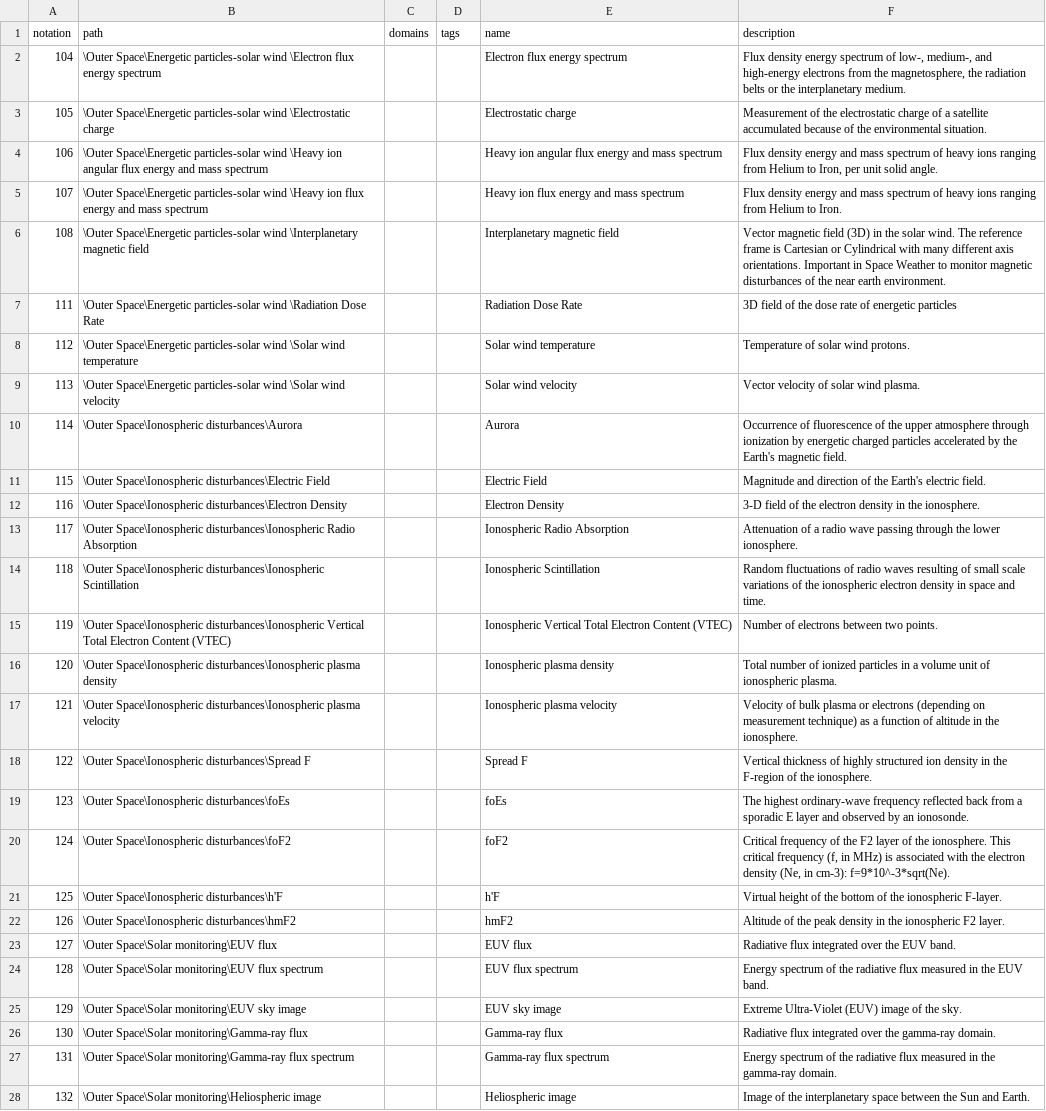
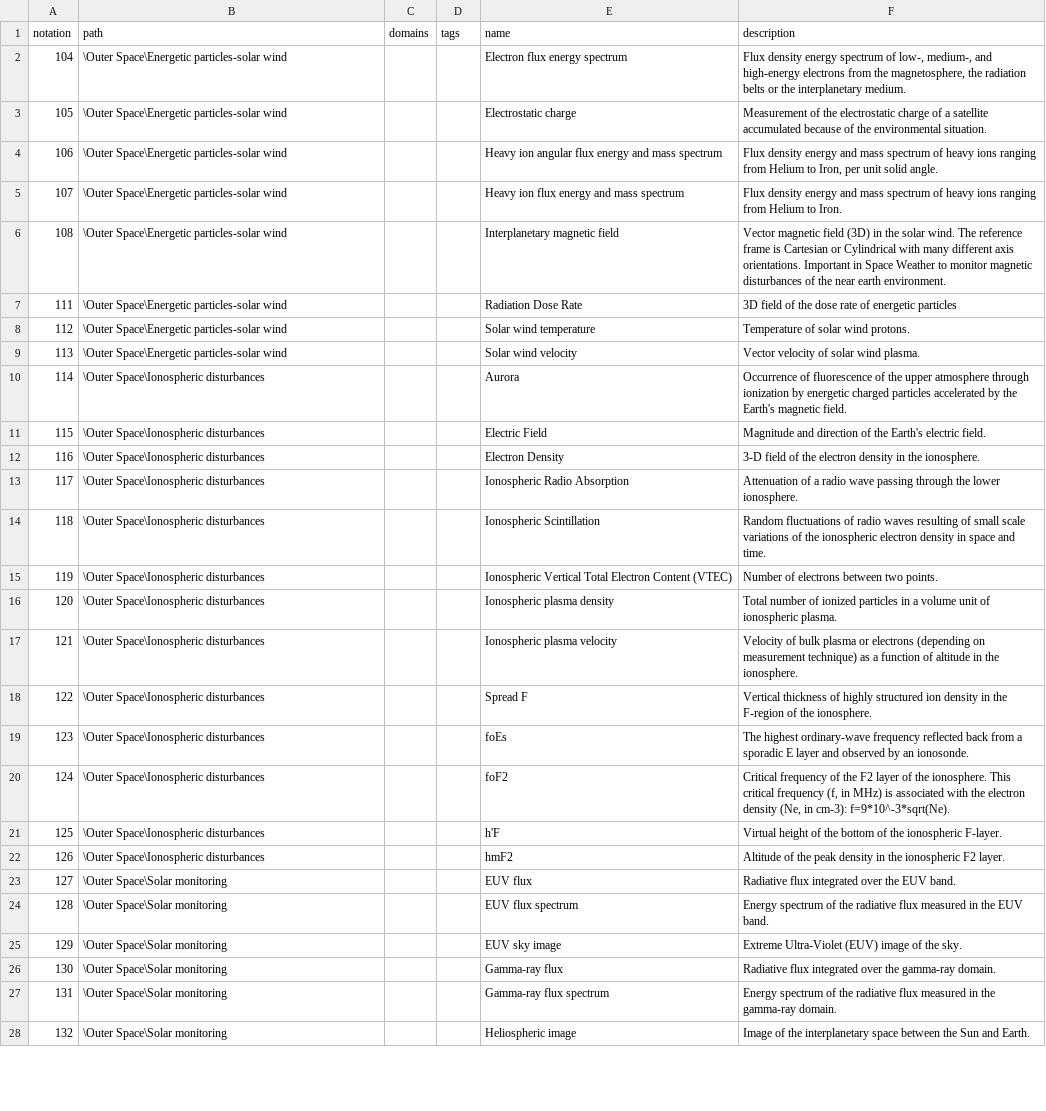
Before and after one commit to wmo-im/wmds, a CSV file: tables_en/1-01-04.csv, drawn as a sheet; only a part is shown; the diff covers the shown part only; the diff names each change by its address in the sheet, - before the commit and + after, or states it on an @@ line.

Commit message:
issue #472, remove name from paths in 1-01-04

```diff
--- a/tables_en/1-01-04.csv
+++ b/tables_en/1-01-04.csv
-B2 (path): …particles-solar wind \Electron flux energy spectrum
+B2 (path): …particles-solar wind
-B3 (path): …particles-solar wind \Electrostatic charge
+B3 (path): …particles-solar wind
-B4 (path): …particles-solar wind \Heavy ion angular flux energy and mass spectrum
+B4 (path): …particles-solar wind
-B5 (path): …particles-solar wind \Heavy ion flux energy and mass spectrum
+B5 (path): …particles-solar wind
-B6 (path): …particles-solar wind \Interplanetary magnetic field
+B6 (path): …particles-solar wind
-B7 (path): …particles-solar wind \Radiation Dose Rate
+B7 (path): …particles-solar wind
-B8 (path): …particles-solar wind \Solar wind temperature
+B8 (path): …particles-solar wind
-B9 (path): …particles-solar wind \Solar wind velocity
+B9 (path): …particles-solar wind
-B10 (path): \Outer Space\Ionospheric disturbances\Aurora
+B10 (path): \Outer Space\Ionospheric disturbances
-B11 (path): \Outer Space\Ionospheric disturbances\Electric Field
+B11 (path): \Outer Space\Ionospheric disturbances
-B12 (path): \Outer Space\Ionospheric disturbances\Electron Density
+B12 (path): \Outer Space\Ionospheric disturbances
-B13 (path): \Outer Space\Ionospheric disturbances\Ionospheric Radio Absorption
+B13 (path): \Outer Space\Ionospheric disturbances
-B14 (path): \Outer Space\Ionospheric disturbances\Ionospheric Scintillation
+B14 (path): \Outer Space\Ionospheric disturbances
-B15 (path): \Outer Space\Ionospheric disturbances\Ionospheric Vertical Total Electron Content (VTEC)
+B15 (path): \Outer Space\Ionospheric disturbances
-B16 (path): \Outer Space\Ionospheric disturbances\Ionospheric plasma density
+B16 (path): \Outer Space\Ionospheric disturbances
-B17 (path): \Outer Space\Ionospheric disturbances\Ionospheric plasma velocity
+B17 (path): \Outer Space\Ionospheric disturbances
-B18 (path): \Outer Space\Ionospheric disturbances\Spread F
+B18 (path): \Outer Space\Ionospheric disturbances
-B19 (path): \Outer Space\Ionospheric disturbances\foEs
+B19 (path): \Outer Space\Ionospheric disturbances
-B20 (path): \Outer Space\Ionospheric disturbances\foF2
+B20 (path): \Outer Space\Ionospheric disturbances
-B21 (path): \Outer Space\Ionospheric disturbances\h'F
+B21 (path): \Outer Space\Ionospheric disturbances
-B22 (path): \Outer Space\Ionospheric disturbances\hmF2
+B22 (path): \Outer Space\Ionospheric disturbances
-B23 (path): \Outer Space\Solar monitoring\EUV flux
+B23 (path): \Outer Space\Solar monitoring
-B24 (path): \Outer Space\Solar monitoring\EUV flux spectrum
+B24 (path): \Outer Space\Solar monitoring
-B25 (path): \Outer Space\Solar monitoring\EUV sky image
+B25 (path): \Outer Space\Solar monitoring
-B26 (path): \Outer Space\Solar monitoring\Gamma-ray flux
+B26 (path): \Outer Space\Solar monitoring
-B27 (path): \Outer Space\Solar monitoring\Gamma-ray flux spectrum
+B27 (path): \Outer Space\Solar monitoring
-B28 (path): \Outer Space\Solar monitoring\Heliospheric image
+B28 (path): \Outer Space\Solar monitoring
```
Also changed, not shown: 43 edited cells elsewhere in this file, 1 other file.
